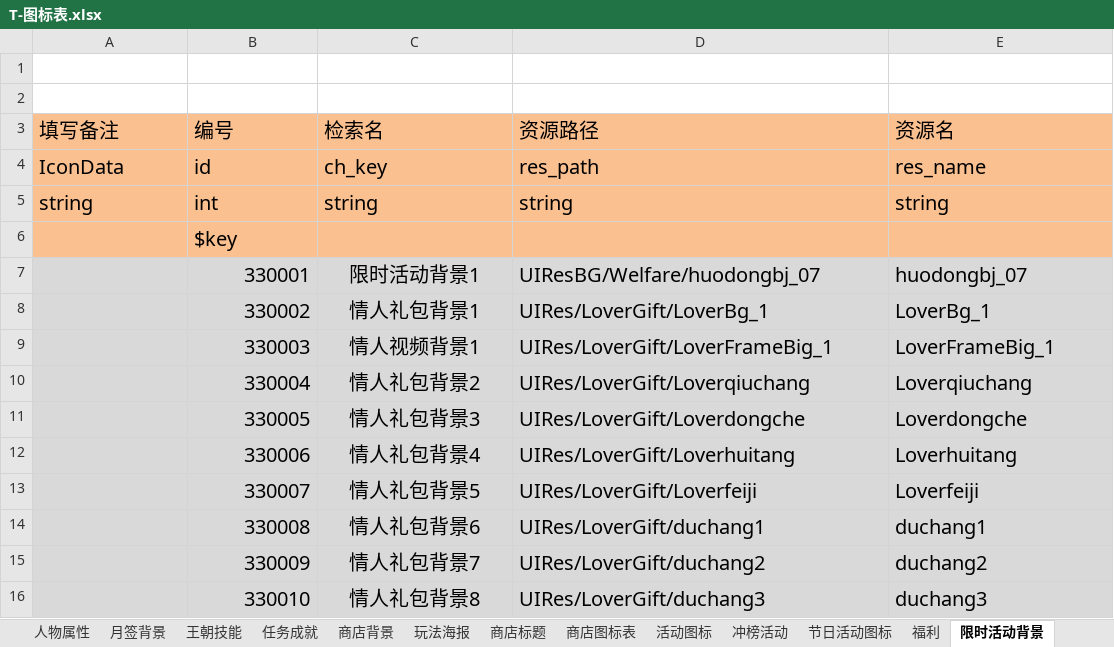
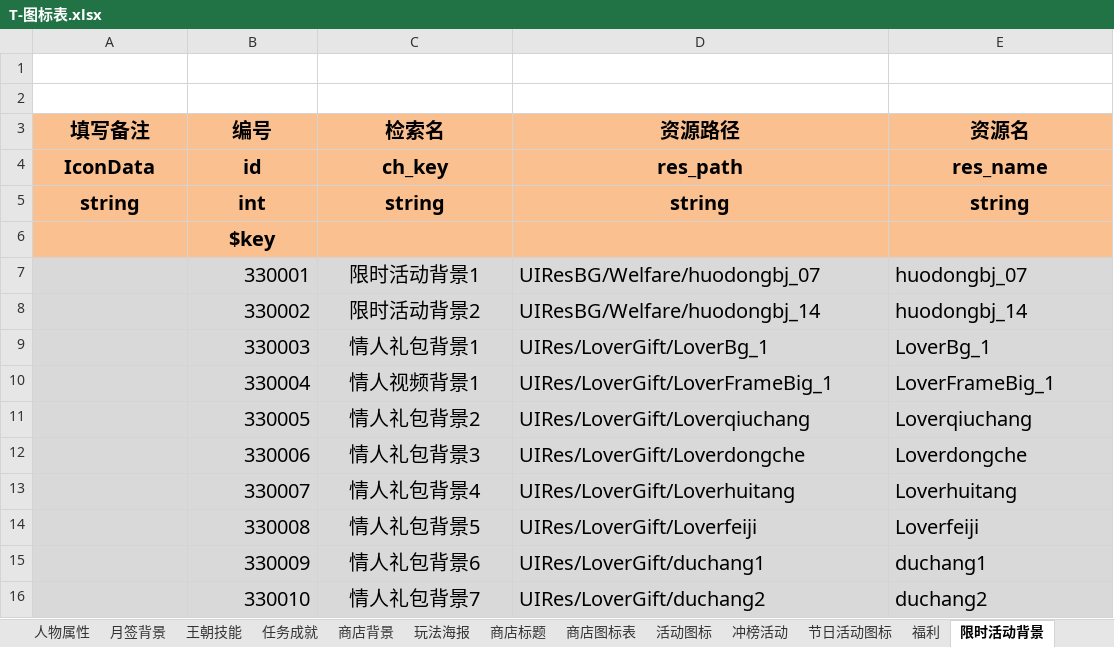
Before and after one commit to zxbigjj/UEserver, an Excel workbook: sharedata/exceldata/excel/all/T-图标表.xlsx, sheet 限时活动背景, drawn as a sheet; only a part is shown; values as stored, in another font and other column widths than the file's, no borders; the diff covers the shown part only; the diff names each change by its address in the sheet, - before the commit and + after, or states it on an @@ line.

```diff
--- a/sharedata/exceldata/excel/all/T-图标表.xlsx (sheet 限时活动背景)
+++ b/sharedata/exceldata/excel/all/T-图标表.xlsx (sheet 限时活动背景)
@@ A3:E5 bold: off → on, alignment: left → center @@
@@ B6 bold: off → on, alignment: left → center @@
-C8 (检索名): 情人礼包背景1
+C8 (检索名): 限时活动背景2
-D8 (资源路径): UIRes/LoverGift/LoverBg_1
+D8 (资源路径): UIResBG/Welfare/huodongbj_14
-E8 (资源名): LoverBg_1
+E8 (资源名): huodongbj_14
-C9 (检索名): 情人视频背景1
+C9 (检索名): 情人礼包背景1
-D9 (资源路径): UIRes/LoverGift/LoverFrameBig_1
+D9 (资源路径): UIRes/LoverGift/LoverBg_1
-E9 (资源名): LoverFrameBig_1
+E9 (资源名): LoverBg_1
-C10 (检索名): 情人礼包背景2
+C10 (检索名): 情人视频背景1
-D10 (资源路径): UIRes/LoverGift/Loverqiuchang
+D10 (资源路径): UIRes/LoverGift/LoverFrameBig_1
-E10 (资源名): Loverqiuchang
+E10 (资源名): LoverFrameBig_1
-C11 (检索名): 情人礼包背景3
+C11 (检索名): 情人礼包背景2
-D11 (资源路径): UIRes/LoverGift/Loverdongche
+D11 (资源路径): UIRes/LoverGift/Loverqiuchang
-E11 (资源名): Loverdongche
+E11 (资源名): Loverqiuchang
-C12 (检索名): 情人礼包背景4
+C12 (检索名): 情人礼包背景3
-D12 (资源路径): UIRes/LoverGift/Loverhuitang
+D12 (资源路径): UIRes/LoverGift/Loverdongche
-E12 (资源名): Loverhuitang
+E12 (资源名): Loverdongche
-C13 (检索名): 情人礼包背景5
+C13 (检索名): 情人礼包背景4
-D13 (资源路径): UIRes/LoverGift/Loverfeiji
+D13 (资源路径): UIRes/LoverGift/Loverhuitang
-E13 (资源名): Loverfeiji
+E13 (资源名): Loverhuitang
-C14 (检索名): 情人礼包背景6
+C14 (检索名): 情人礼包背景5
-D14 (资源路径): UIRes/LoverGift/duchang1
+D14 (资源路径): UIRes/LoverGift/Loverfeiji
-E14 (资源名): duchang1
+E14 (资源名): Loverfeiji
-C15 (检索名): 情人礼包背景7
+C15 (检索名): 情人礼包背景6
-D15 (资源路径): UIRes/LoverGift/duchang2
+D15 (资源路径): UIRes/LoverGift/duchang1
-E15 (资源名): duchang2
+E15 (资源名): duchang1
-C16 (检索名): 情人礼包背景8
+C16 (检索名): 情人礼包背景7
-D16 (资源路径): UIRes/LoverGift/duchang3
+D16 (资源路径): UIRes/LoverGift/duchang2
-E16 (资源名): duchang3
+E16 (资源名): duchang2
```
Also changed, not shown: 1 added row and 27 edited cells elsewhere in this sheet, sheet 物品图标, sheet 冲榜活动, sheet 英雄头像表, sheet 节日活动图标, sheet 玩法海报, sheet 福利, 26 more sheets, sharedata/exceldata/excel/all/C-充值活动表.xlsx, sharedata/exceldata/excel/all/D-单位表.xlsx, 13 other files.
